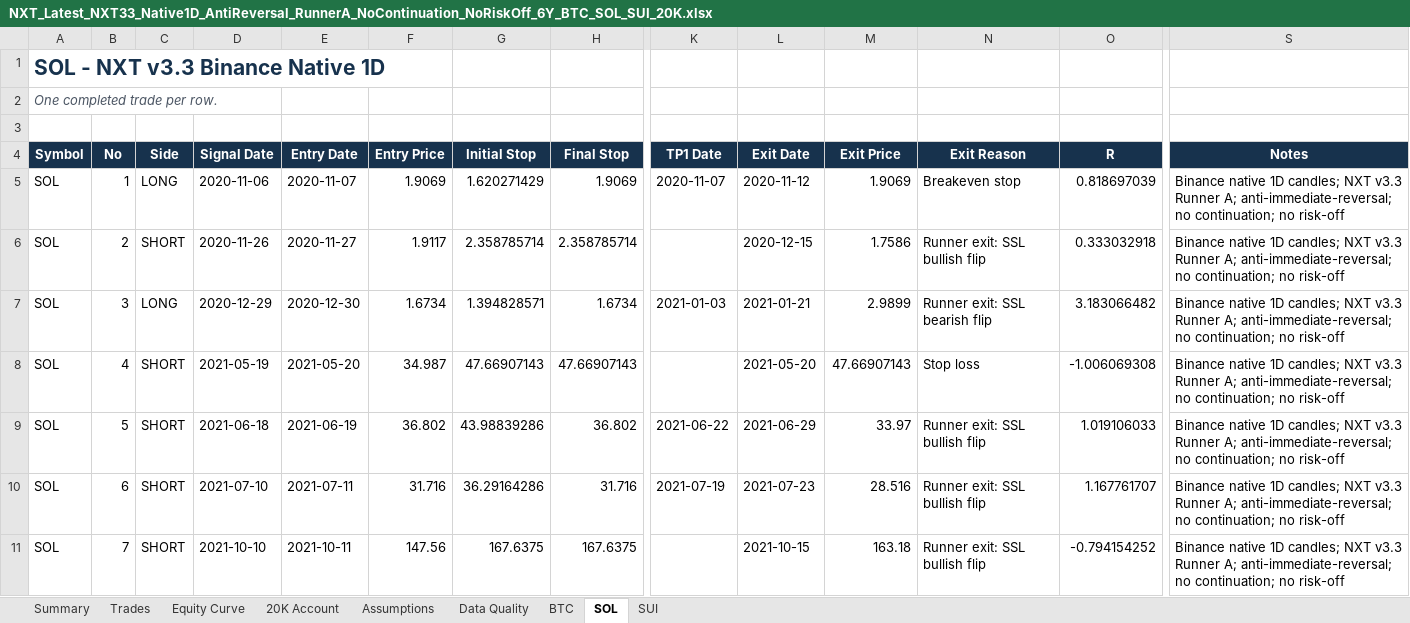
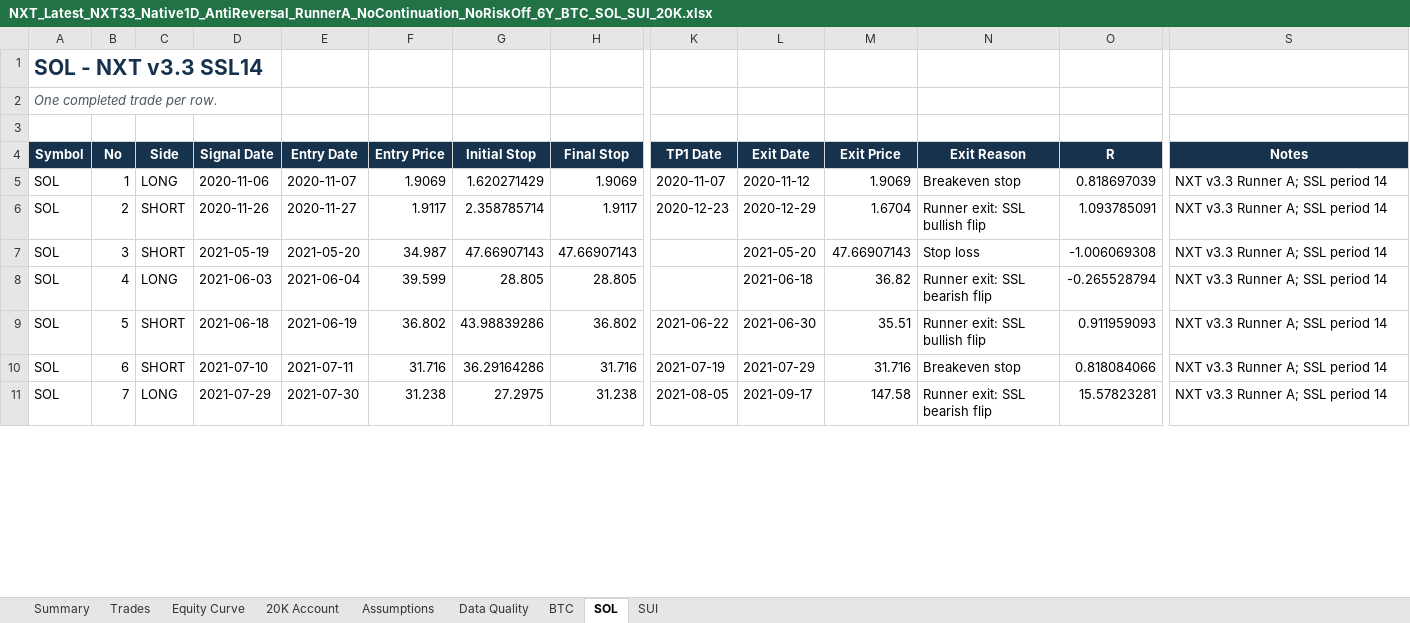
Before and after one commit to nguyentoan2882/Crypto-Trading, an Excel workbook: latest/NXT_Latest_NXT33_Native1D_AntiReversal_RunnerA_NoContinuation_NoRiskOff_6Y_BTC_SOL_SUI_20K.xlsx, sheet SOL, drawn as a sheet; only a part is shown, gaps mark what is left out; values as stored, in another font and other column widths than the file's, no borders; removed rows and columns are numbered as before the commit, all else as after; rows hold the shown columns only; the diff covers the shown part only; the diff names each change by its address in the sheet, - before the commit and + after, or states it on an @@ line.

```diff
--- a/latest/NXT_Latest_NXT33_Native1D_AntiReversal_RunnerA_NoContinuation_NoRiskOff_6Y_BTC_SOL_SUI_20K.xlsx (sheet SOL)
+++ b/latest/NXT_Latest_NXT33_Native1D_AntiReversal_RunnerA_NoContinuation_NoRiskOff_6Y_BTC_SOL_SUI_20K.xlsx (sheet SOL)
-A1 (Symbol): SOL - NXT v3.3 Binance Native 1D
+A1 (Symbol): SOL - NXT v3.3 SSL14
-S5:S6 (Notes): Binance native 1D candles; NXT v3.3 Runner A; anti-immediate-reversal; no continuation; no risk-off
+S5:S6 (Notes): NXT v3.3 Runner A; SSL period 14
-H6 (Final Stop): 2.358785714
+H6 (Final Stop): 1.9117
-K6 (TP1 Date): (empty)
+K6 (TP1 Date): 2020-12-23
-L6 (Exit Date): 2020-12-15
+L6 (Exit Date): 2020-12-29
-M6 (Exit Price): 1.7586
+M6 (Exit Price): 1.6704
-O6 (R): 0.333032918
+O6 (R): 1.093785091
-row 7: SOL | 3 | LONG | 2020-12-29 | 2020-12-30 | 1.6734 | 1.394828571 | 1.6734 | 2021-01-03 | 2021-01-21 | 2.9899 | Runner exit: SSL bearish flip | 3.183066482 | Binance native 1D candles; NXT v3.3 Runner A; anti-immediate-reversal; no continuation; no risk-off
-B7 (No): 4
+B7 (No): 3
-S7 (Notes): Binance native 1D candles; NXT v3.3 Runner A; anti-immediate-reversal; no continuation; no risk-off
+S7 (Notes): NXT v3.3 Runner A; SSL period 14
+row 8: SOL | 4 | LONG | 2021-06-03 | 2021-06-04 | 39.599 | 28.805 | 28.805 |  | 2021-06-18 | 36.82 | Runner exit: SSL bearish flip | -0.265528794 | NXT v3.3 Runner A; SSL period 14
-L9 (Exit Date): 2021-06-29
+L9 (Exit Date): 2021-06-30
-M9 (Exit Price): 33.97
+M9 (Exit Price): 35.51
-O9 (R): 1.019106033
+O9 (R): 0.911959093
-S9:S11 (Notes): Binance native 1D candles; NXT v3.3 Runner A; anti-immediate-reversal; no continuation; no risk-off
+S9:S11 (Notes): NXT v3.3 Runner A; SSL period 14
-L10 (Exit Date): 2021-07-23
+L10 (Exit Date): 2021-07-29
-M10 (Exit Price): 28.516
+M10 (Exit Price): 31.716
-N10 (Exit Reason): Runner exit: SSL bullish flip
+N10 (Exit Reason): Breakeven stop
-O10 (R): 1.167761707
+O10 (R): 0.818084066
-C11 (Side): SHORT
+C11 (Side): LONG
-D11 (Signal Date): 2021-10-10
+D11 (Signal Date): 2021-07-29
-E11 (Entry Date): 2021-10-11
+E11 (Entry Date): 2021-07-30
-F11 (Entry Price): 147.56
+F11 (Entry Price): 31.238
-G11 (Initial Stop): 167.6375
+G11 (Initial Stop): 27.2975
-H11 (Final Stop): 167.6375
+H11 (Final Stop): 31.238
-K11 (TP1 Date): (empty)
+K11 (TP1 Date): 2021-08-05
-L11 (Exit Date): 2021-10-15
+L11 (Exit Date): 2021-09-17
-M11 (Exit Price): 163.18
+M11 (Exit Price): 147.58
-N11 (Exit Reason): Runner exit: SSL bullish flip
+N11 (Exit Reason): Runner exit: SSL bearish flip
-O11 (R): -0.794154252
+O11 (R): 15.57823281
```
Also changed, not shown: 11 added rows, 8 removed rows and 476 edited cells elsewhere in this sheet, sheet Trades, sheet BTC, sheet SUI, sheet Assumptions, sheet Summary, sheet 20K Account, latest/NXT_Latest_NXT32_Native1D_RunnerA_NoContinuation_NoRiskOff_6Y_BTC_SOL_SUI_20K.xlsx, 12 other files.
